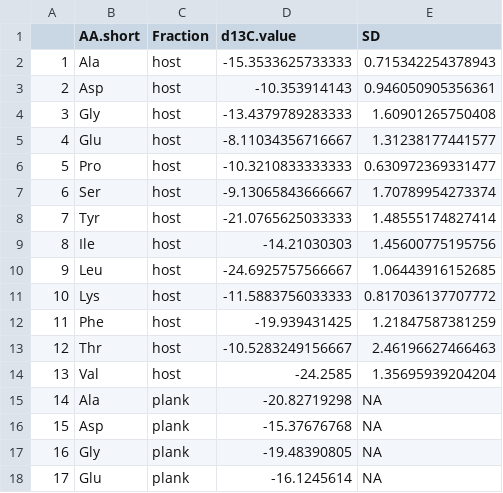
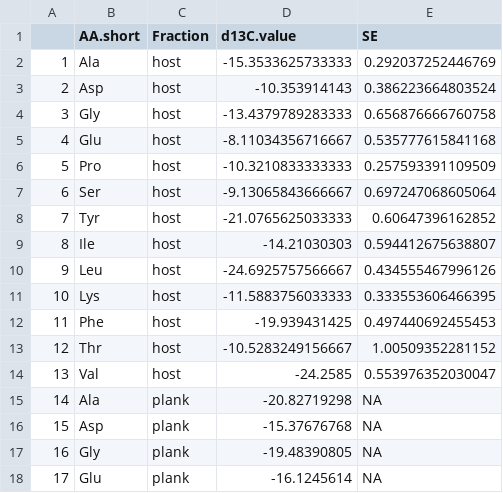
Before and after one commit to cbwall/CSIA-corals, a CSV file: output/d13C.mean.frac.csv, drawn as a sheet; only a part is shown; the diff covers the shown part only.

```diff
--- a/output/d13C.mean.frac.csv
+++ b/output/d13C.mean.frac.csv
@@ -1,15 +1,15 @@
-"","AA.short","Fraction","d13C.value","SD"
-"1","Ala","host",-15.3533625733333,0.715342254378943
-"2","Asp","host",-10.353914143,0.946050905356361
-"3","Gly","host",-13.4379789283333,1.60901265750408
-"4","Glu","host",-8.11034356716667,1.31238177441577
-"5","Pro","host",-10.3210833333333,0.630972369331477
-"6","Ser","host",-9.13065843666667,1.70789954273374
-"7","Tyr","host",-21.0765625033333,1.48555174827414
-"8","Ile","host",-14.21030303,1.45600775195756
-"9","Leu","host",-24.6925757566667,1.06443916152685
-"10","Lys","host",-11.5883756033333,0.817036137707772
-"11","Phe","host",-19.939431425,1.21847587381259
-"12","Thr","host",-10.5283249156667,2.46196627466463
-"13","Val","host",-24.2585,1.35695939204204
+"","AA.short","Fraction","d13C.value","SE"
+"1","Ala","host",-15.3533625733333,0.292037252446769
+"2","Asp","host",-10.353914143,0.386223664803524
+"3","Gly","host",-13.4379789283333,0.656876666760758
+"4","Glu","host",-8.11034356716667,0.535777615841168
+"5","Pro","host",-10.3210833333333,0.257593391109509
+"6","Ser","host",-9.13065843666667,0.697247068605064
+"7","Tyr","host",-21.0765625033333,0.60647396162852
+"8","Ile","host",-14.21030303,0.594412675638807
+"9","Leu","host",-24.6925757566667,0.434555467996126
+"10","Lys","host",-11.5883756033333,0.333553606466395
+"11","Phe","host",-19.939431425,0.497440692455453
+"12","Thr","host",-10.5283249156667,1.00509352281152
+"13","Val","host",-24.2585,0.553976352030047
 "14","Ala","plank",-20.82719298,NA
```
Also changed, not shown: 13 edited cells elsewhere in this file, output/perman.C.csv, output/perman.N.csv, 27 other files.
